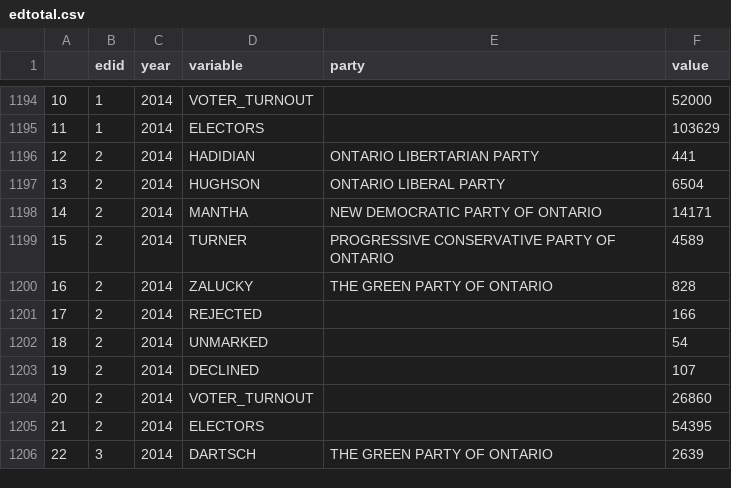
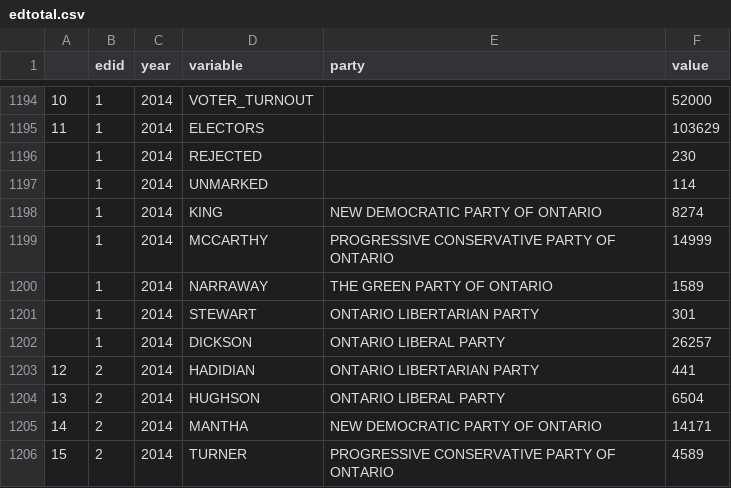
Before and after one commit to CivicTechTO/freetheelectorate, a CSV file: edtotal.csv, drawn as a sheet; only a part is shown, gaps mark what is left out; the shorter side is filled out with more unchanged rows; the diff names each change by its address in the sheet, - before the commit and + after, or states it on an @@ line.

Commit message:
added missing 2014 data

```diff
--- a/edtotal.csv
+++ b/edtotal.csv
+row 1196:  | 1 | 2014 | REJECTED |  | 230
+row 1197:  | 1 | 2014 | UNMARKED |  | 114
+row 1198:  | 1 | 2014 | KING | NEW DEMOCRATIC PARTY OF ONTARIO | 8274
+row 1199:  | 1 | 2014 | MCCARTHY | PROGRESSIVE CONSERVATIVE PARTY OF ONTARIO | 14999
+row 1200:  | 1 | 2014 | NARRAWAY | THE GREEN PARTY OF ONTARIO | 1589
+row 1201:  | 1 | 2014 | STEWART | ONTARIO LIBERTARIAN PARTY | 301
+row 1202:  | 1 | 2014 | DICKSON | ONTARIO LIBERAL PARTY | 26257
```
